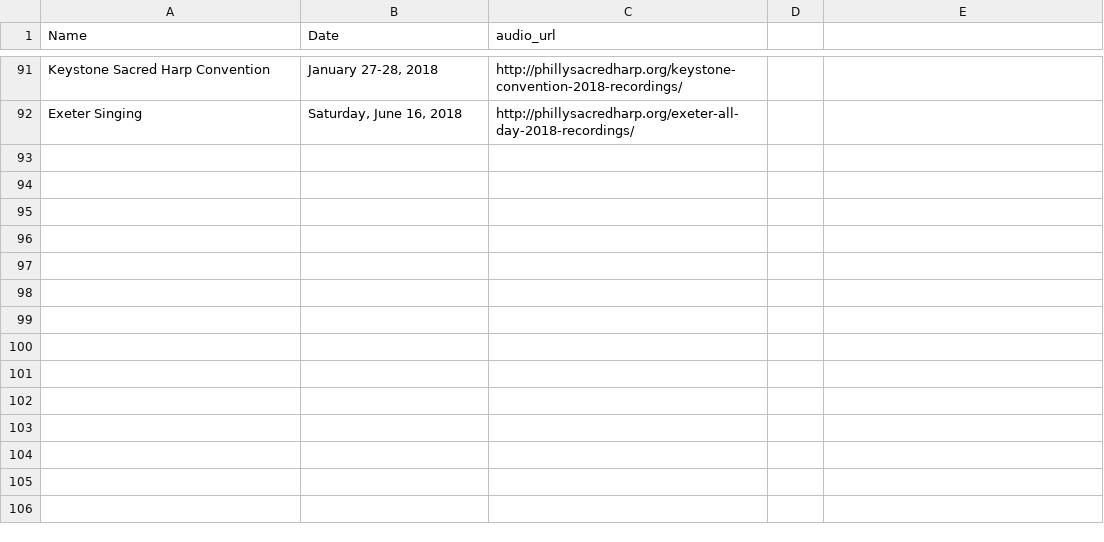
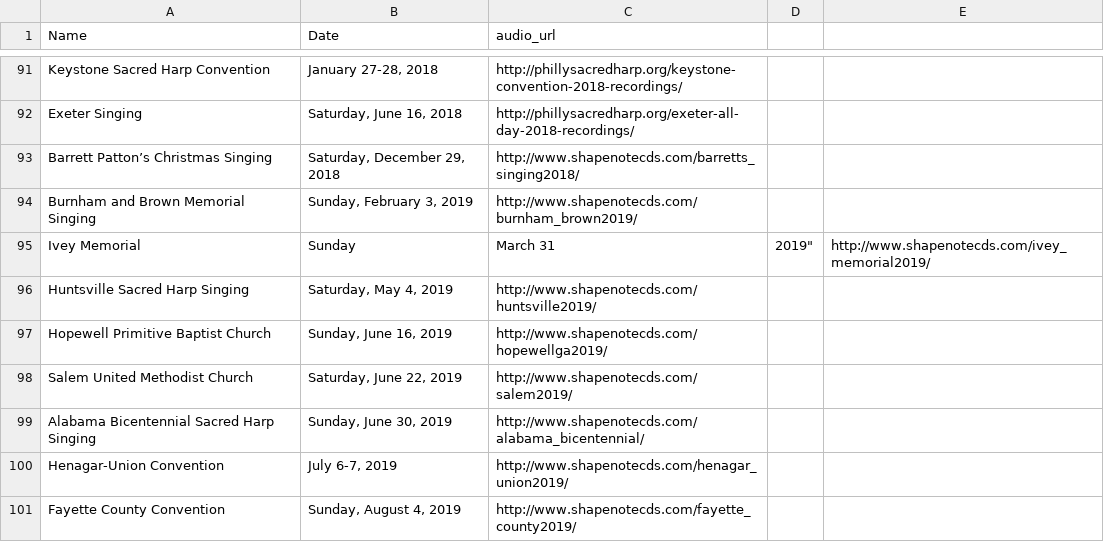
Before and after one commit to marktgodfrey/fasolaminutes_parsing, a CSV file: minutes_audio.csv, drawn as a sheet; only a part is shown, gaps mark what is left out.

Commit message:
add 2019 shapenotecds.com URLs

```diff
--- a/minutes_audio.csv
+++ b/minutes_audio.csv
@@ -92 +92,10 @@
 "Exeter Singing","Saturday, June 16, 2018","http://phillysacredharp.org/exeter-all-day-2018-recordings/"
+"Barrett Patton’s Christmas Singing","Saturday, December 29, 2018","http://www.shapenotecds.com/barretts_singing2018/"
+"Burnham and Brown Memorial Singing","Sunday, February 3, 2019","http://www.shapenotecds.com/burnham_brown2019/"
+"Ivey Memorial",Sunday, March 31, 2019","http://www.shapenotecds.com/ivey_memorial2019/"
+"Huntsville Sacred Harp Singing","Saturday, May 4, 2019","http://www.shapenotecds.com/huntsville2019/"
+"Hopewell Primitive Baptist Church","Sunday, June 16, 2019","http://www.shapenotecds.com/hopewellga2019/"
+"Salem United Methodist Church","Saturday, June 22, 2019","http://www.shapenotecds.com/salem2019/"
+"Alabama Bicentennial Sacred Harp Singing","Sunday, June 30, 2019","http://www.shapenotecds.com/alabama_bicentennial/"
+"Henagar-Union Convention","July 6-7, 2019","http://www.shapenotecds.com/henagar_union2019/"
+"Fayette County Convention","Sunday, August 4, 2019","http://www.shapenotecds.com/fayette_county2019/"
```
